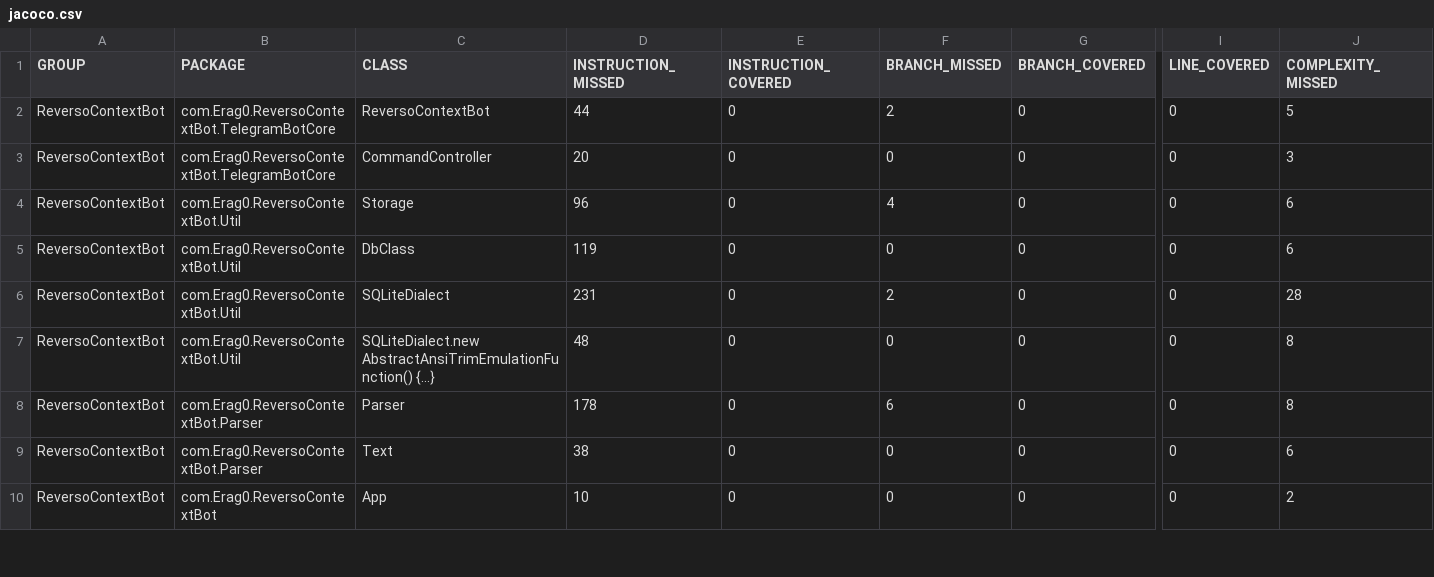
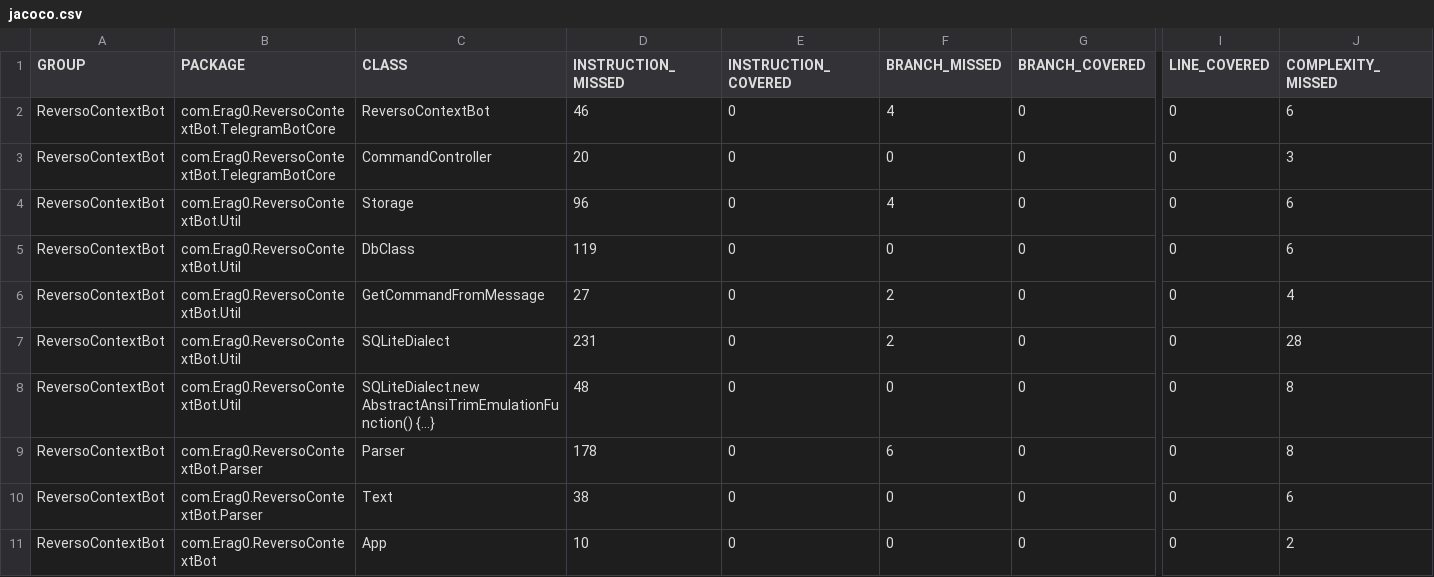
Before and after one commit to Eragoo/reversoContextBot, a CSV file: target/site/jacoco/jacoco.csv, drawn as a sheet; only a part is shown, gaps mark what is left out; rows hold the shown columns only; the diff names each change by its address in the sheet, - before the commit and + after, or states it on an @@ line.

Commit message:
[FEATURE]Dynamic command call from telegram chat possibility

```diff
--- a/target/site/jacoco/jacoco.csv
+++ b/target/site/jacoco/jacoco.csv
-D2 (INSTRUCTION_MISSED): 44
+D2 (INSTRUCTION_MISSED): 46
-F2 (BRANCH_MISSED): 2
+F2 (BRANCH_MISSED): 4
-J2 (COMPLEXITY_MISSED): 5
+J2 (COMPLEXITY_MISSED): 6
+row 6: ReversoContextBot | com.Erag0.ReversoContextBot.Util | GetCommandFromMessage | 27 | 0 | 2 | 0 | 0 | 4
```
Also changed, not shown: 41 other files.
